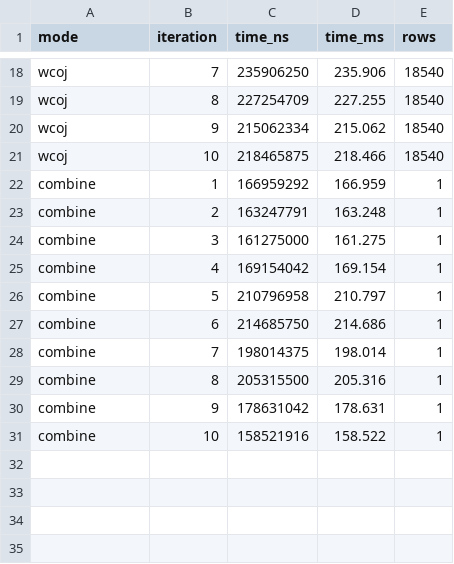
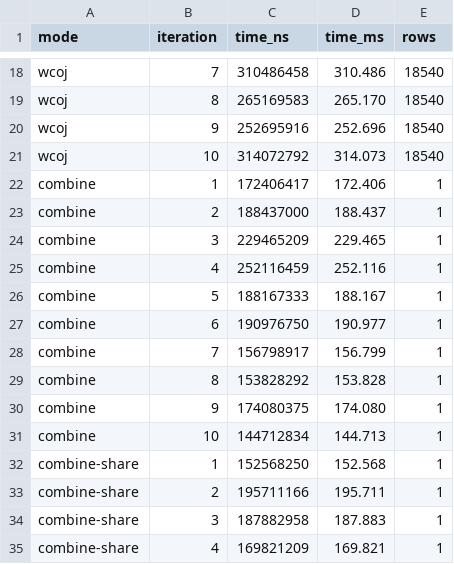
Before and after one commit to tjbanghart/calcite, a CSV file: docs/benchmark-results/queries_10.csv, drawn as a sheet; only a part is shown, gaps mark what is left out; the diff covers the shown part only; the diff names each change by its address in the sheet, - before the commit and + after, or states it on an @@ line.

```diff
--- a/docs/benchmark-results/queries_10.csv
+++ b/docs/benchmark-results/queries_10.csv
-C18 (time_ns): 235906250
+C18 (time_ns): 310486458
-D18 (time_ms): 235.906
+D18 (time_ms): 310.486
-C19 (time_ns): 227254709
+C19 (time_ns): 265169583
-D19 (time_ms): 227.255
+D19 (time_ms): 265.170
-C20 (time_ns): 215062334
+C20 (time_ns): 252695916
-D20 (time_ms): 215.062
+D20 (time_ms): 252.696
-C21 (time_ns): 218465875
+C21 (time_ns): 314072792
-D21 (time_ms): 218.466
+D21 (time_ms): 314.073
-C22 (time_ns): 166959292
+C22 (time_ns): 172406417
-D22 (time_ms): 166.959
+D22 (time_ms): 172.406
-C23 (time_ns): 163247791
+C23 (time_ns): 188437000
-D23 (time_ms): 163.248
+D23 (time_ms): 188.437
-C24 (time_ns): 161275000
+C24 (time_ns): 229465209
-D24 (time_ms): 161.275
+D24 (time_ms): 229.465
-C25 (time_ns): 169154042
+C25 (time_ns): 252116459
-D25 (time_ms): 169.154
+D25 (time_ms): 252.116
-C26 (time_ns): 210796958
+C26 (time_ns): 188167333
-D26 (time_ms): 210.797
+D26 (time_ms): 188.167
-C27 (time_ns): 214685750
+C27 (time_ns): 190976750
-D27 (time_ms): 214.686
+D27 (time_ms): 190.977
-C28 (time_ns): 198014375
+C28 (time_ns): 156798917
-D28 (time_ms): 198.014
+D28 (time_ms): 156.799
-C29 (time_ns): 205315500
+C29 (time_ns): 153828292
-D29 (time_ms): 205.316
+D29 (time_ms): 153.828
-C30 (time_ns): 178631042
+C30 (time_ns): 174080375
-D30 (time_ms): 178.631
+D30 (time_ms): 174.080
-C31 (time_ns): 158521916
+C31 (time_ns): 144712834
-D31 (time_ms): 158.522
+D31 (time_ms): 144.713
+row 32: combine-share | 1 | 152568250 | 152.568 | 1
+row 33: combine-share | 2 | 195711166 | 195.711 | 1
+row 34: combine-share | 3 | 187882958 | 187.883 | 1
+row 35: combine-share | 4 | 169821209 | 169.821 | 1
```
Also changed, not shown: 6 added rows and 32 edited cells elsewhere in this file, docs/benchmark-results/queries_20.csv, docs/benchmark-results/size_100.csv, 28 other files.
